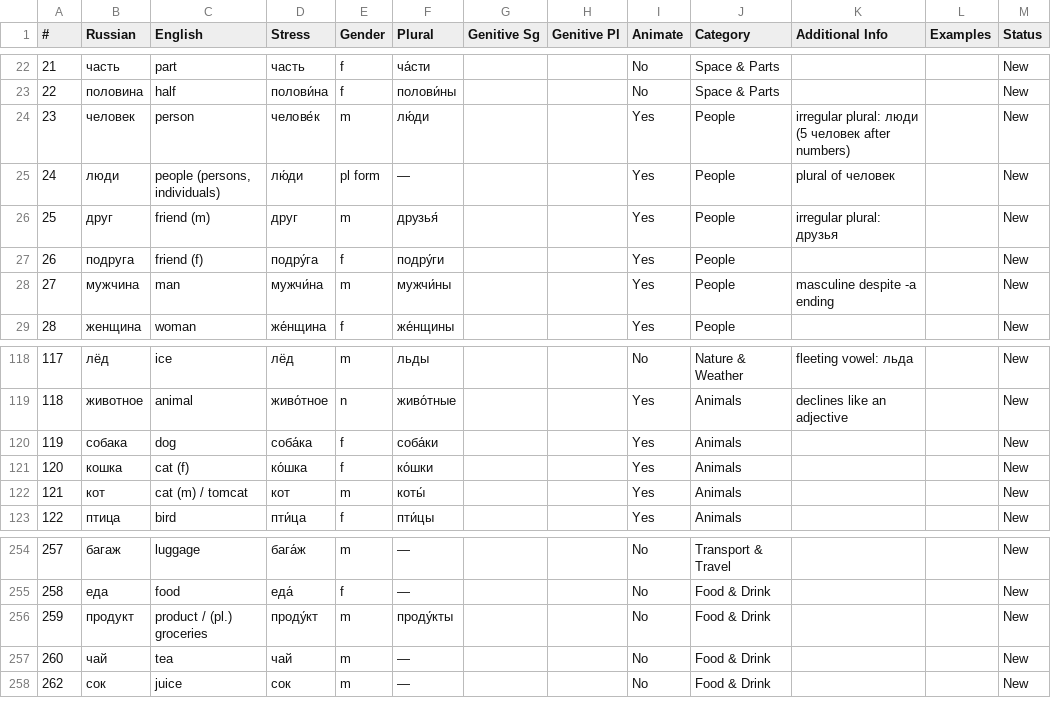
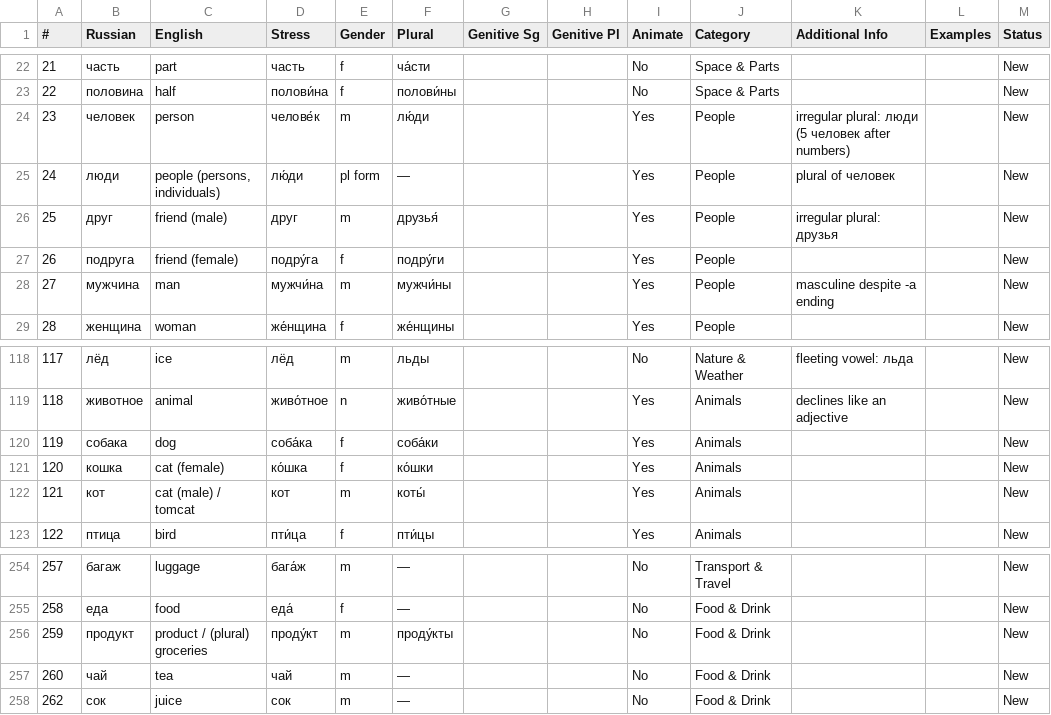
Before and after one commit to icarus612/daedalus-mono, a TSV file: libs/python/anki-tools/anki_tools/data/russian-vocabulary/nouns.tsv, drawn as a sheet; only a part is shown, gaps mark what is left out.

Commit message:
fix(anki-tools): spell out gender and number on the English side
The English field is the question side of the reverse card, so "friend (m)"
and "he / it (m.)" are abbreviations a learner reads as a prompt. Eight of
them now say what they mean: natural gender for people and animals (friend
(male), cat (female)), grammatical gender for the pronouns (he / it
(masculine), it (neuter)), and (plural) for продукт.

```diff
--- a/libs/python/anki-tools/anki_tools/data/russian-vocabulary/nouns.tsv
+++ b/libs/python/anki-tools/anki_tools/data/russian-vocabulary/nouns.tsv
@@ -25,4 +25,4 @@
 24	люди	people (persons, individuals)	лю́ди	pl form	—			Yes	People	plural of человек		New
-25	друг	friend (m)	друг	m	друзья́			Yes	People	irregular plural: друзья		New
-26	подруга	friend (f)	подру́га	f	подру́ги			Yes	People			New
+25	друг	friend (male)	друг	m	друзья́			Yes	People	irregular plural: друзья		New
+26	подруга	friend (female)	подру́га	f	подру́ги			Yes	People			New
 27	мужчина	man	мужчи́на	m	мужчи́ны			Yes	People	masculine despite -а ending		New
@@ -120,4 +120,4 @@
 119	собака	dog	соба́ка	f	соба́ки			Yes	Animals			New
-120	кошка	cat (f)	ко́шка	f	ко́шки			Yes	Animals			New
-121	кот	cat (m) / tomcat	кот	m	коты́			Yes	Animals			New
+120	кошка	cat (female)	ко́шка	f	ко́шки			Yes	Animals			New
+121	кот	cat (male) / tomcat	кот	m	коты́			Yes	Animals			New
 122	птица	bird	пти́ца	f	пти́цы			Yes	Animals			New
@@ -255,3 +255,3 @@
 258	еда	food	еда́	f	—			No	Food & Drink			New
-259	продукт	product / (pl.) groceries	проду́кт	m	проду́кты			No	Food & Drink			New
+259	продукт	product / (plural) groceries	проду́кт	m	проду́кты			No	Food & Drink			New
 260	чай	tea	чай	m	—			No	Food & Drink			New
```
Also changed, not shown: libs/python/anki-tools/anki_tools/data/russian-vocabulary/pronouns.tsv.
